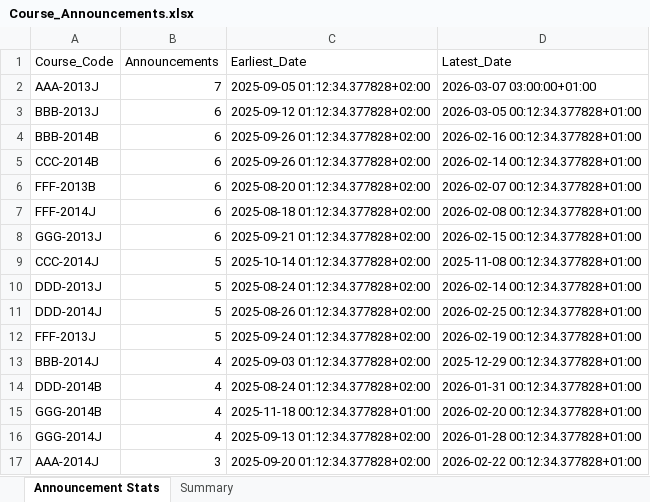
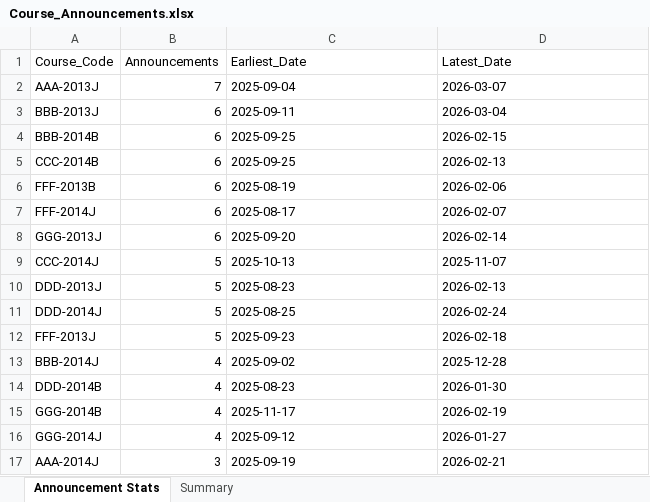
Before and after one commit to Danield21/toolathlon_gym, an Excel workbook: tasks/finalpool/canvas-announcement-summary/groundtruth_workspace/Course_Announcements.xlsx, sheet Announcement Stats, drawn as a sheet; only a part is shown; values as stored, in another font and other column widths than the file's, no borders; the diff covers the shown part only; the diff names each change by its address in the sheet, - before the commit and + after, or states it on an @@ line.

```diff
--- a/tasks/finalpool/canvas-announcement-summary/groundtruth_workspace/Course_Announcements.xlsx (sheet Announcement Stats)
+++ b/tasks/finalpool/canvas-announcement-summary/groundtruth_workspace/Course_Announcements.xlsx (sheet Announcement Stats)
-C2 (Earliest_Date): 2025-09-05 01:12:34.377828+02:00
+C2 (Earliest_Date): 2025-09-04
-D2 (Latest_Date): 2026-03-07 03:00:00+01:00
+D2 (Latest_Date): 2026-03-07
-C3 (Earliest_Date): 2025-09-12 01:12:34.377828+02:00
+C3 (Earliest_Date): 2025-09-11
-D3 (Latest_Date): 2026-03-05 00:12:34.377828+01:00
+D3 (Latest_Date): 2026-03-04
-C4:C5 (Earliest_Date): 2025-09-26 01:12:34.377828+02:00
+C4:C5 (Earliest_Date): 2025-09-25
-D4 (Latest_Date): 2026-02-16 00:12:34.377828+01:00
+D4 (Latest_Date): 2026-02-15
-D5 (Latest_Date): 2026-02-14 00:12:34.377828+01:00
+D5 (Latest_Date): 2026-02-13
-C6 (Earliest_Date): 2025-08-20 01:12:34.377828+02:00
+C6 (Earliest_Date): 2025-08-19
-D6 (Latest_Date): 2026-02-07 00:12:34.377828+01:00
+D6 (Latest_Date): 2026-02-06
-C7 (Earliest_Date): 2025-08-18 01:12:34.377828+02:00
+C7 (Earliest_Date): 2025-08-17
-D7 (Latest_Date): 2026-02-08 00:12:34.377828+01:00
+D7 (Latest_Date): 2026-02-07
-C8 (Earliest_Date): 2025-09-21 01:12:34.377828+02:00
+C8 (Earliest_Date): 2025-09-20
-D8 (Latest_Date): 2026-02-15 00:12:34.377828+01:00
+D8 (Latest_Date): 2026-02-14
-C9 (Earliest_Date): 2025-10-14 01:12:34.377828+02:00
+C9 (Earliest_Date): 2025-10-13
-D9 (Latest_Date): 2025-11-08 00:12:34.377828+01:00
+D9 (Latest_Date): 2025-11-07
-C10 (Earliest_Date): 2025-08-24 01:12:34.377828+02:00
+C10 (Earliest_Date): 2025-08-23
-D10 (Latest_Date): 2026-02-14 00:12:34.377828+01:00
+D10 (Latest_Date): 2026-02-13
-C11 (Earliest_Date): 2025-08-26 01:12:34.377828+02:00
+C11 (Earliest_Date): 2025-08-25
-D11 (Latest_Date): 2026-02-25 00:12:34.377828+01:00
+D11 (Latest_Date): 2026-02-24
-C12 (Earliest_Date): 2025-09-24 01:12:34.377828+02:00
+C12 (Earliest_Date): 2025-09-23
-D12 (Latest_Date): 2026-02-19 00:12:34.377828+01:00
+D12 (Latest_Date): 2026-02-18
-C13 (Earliest_Date): 2025-09-03 01:12:34.377828+02:00
+C13 (Earliest_Date): 2025-09-02
-D13 (Latest_Date): 2025-12-29 00:12:34.377828+01:00
+D13 (Latest_Date): 2025-12-28
-C14 (Earliest_Date): 2025-08-24 01:12:34.377828+02:00
+C14 (Earliest_Date): 2025-08-23
-D14 (Latest_Date): 2026-01-31 00:12:34.377828+01:00
+D14 (Latest_Date): 2026-01-30
-C15 (Earliest_Date): 2025-11-18 00:12:34.377828+01:00
+C15 (Earliest_Date): 2025-11-17
-D15 (Latest_Date): 2026-02-20 00:12:34.377828+01:00
+D15 (Latest_Date): 2026-02-19
-C16 (Earliest_Date): 2025-09-13 01:12:34.377828+02:00
+C16 (Earliest_Date): 2025-09-12
-D16 (Latest_Date): 2026-01-28 00:12:34.377828+01:00
+D16 (Latest_Date): 2026-01-27
-C17 (Earliest_Date): 2025-09-20 01:12:34.377828+02:00
+C17 (Earliest_Date): 2025-09-19
-D17 (Latest_Date): 2026-02-22 00:12:34.377828+01:00
+D17 (Latest_Date): 2026-02-21
```
Also changed, not shown: 12 edited cells elsewhere in this sheet, 23 other files.
